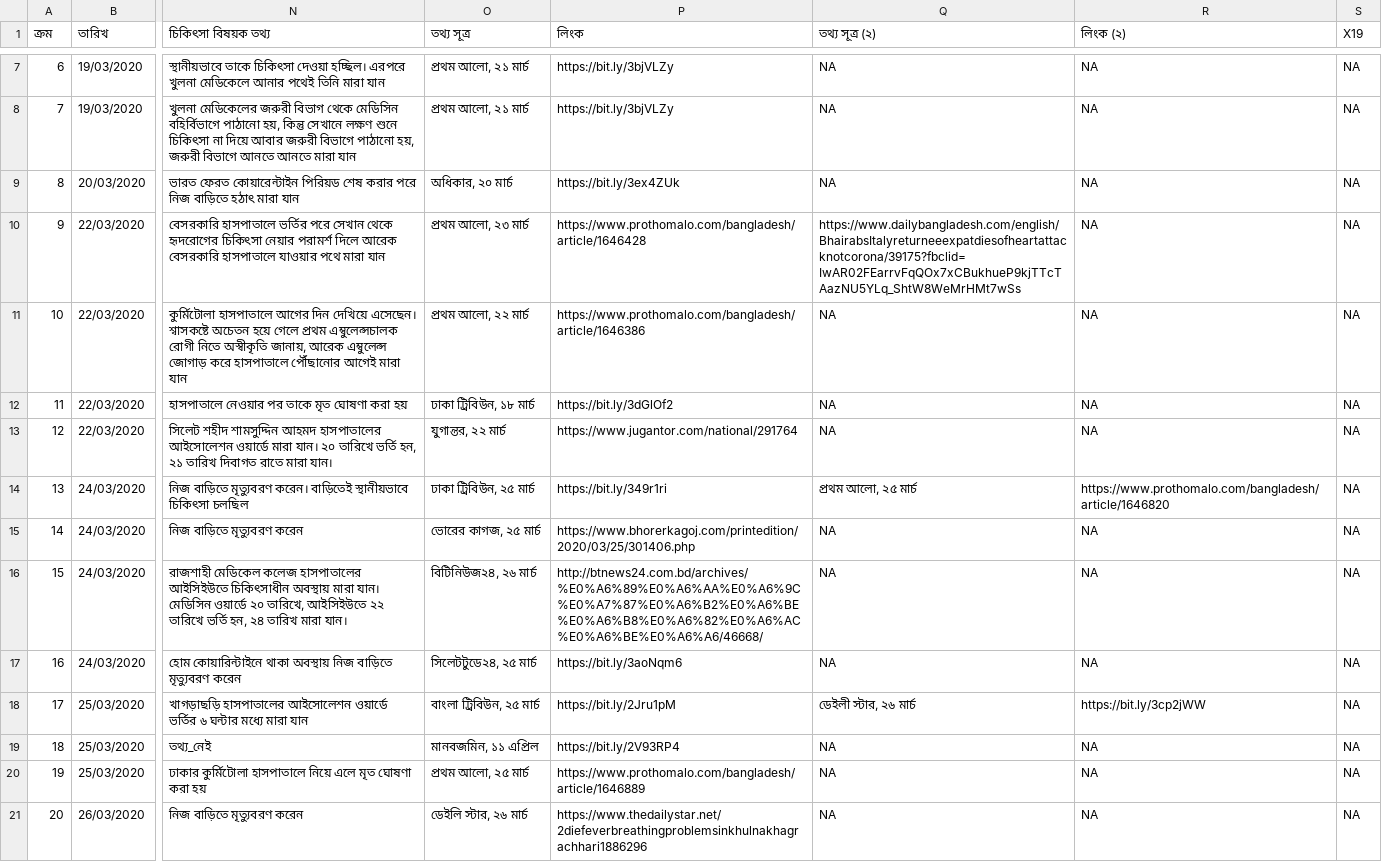
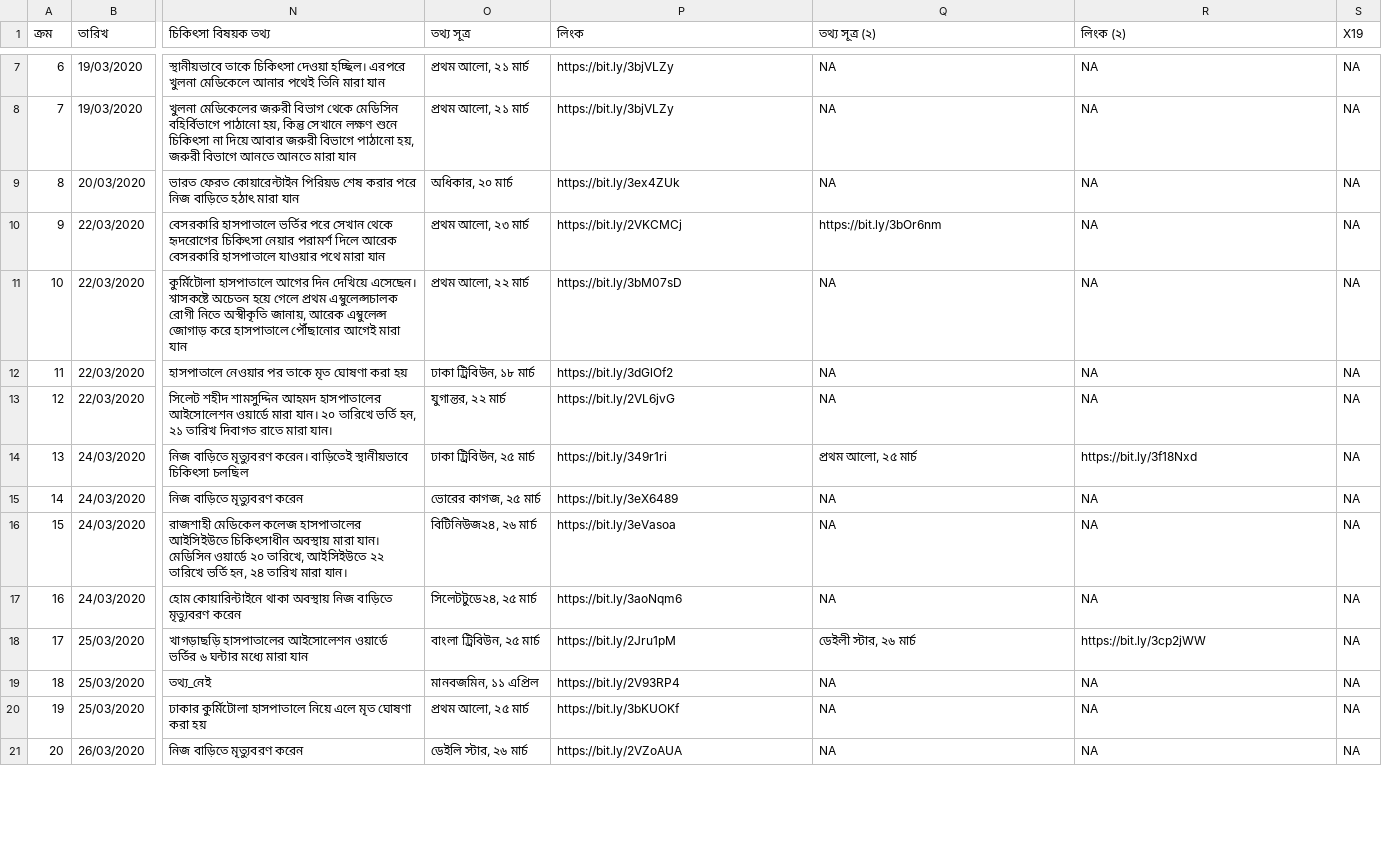
Before and after one commit to raheems/covid19, a CSV file: covid19_bd_unoff_deaths.csv, drawn as a sheet; only a part is shown, gaps mark what is left out; the diff covers the shown part only; the diff names each change by its address in the sheet, - before the commit and + after, or states it on an @@ line.

```diff
--- a/covid19_bd_unoff_deaths.csv
+++ b/covid19_bd_unoff_deaths.csv
-P10 (লিংক): https://www.prothomalo.com/bangladesh/article/1646428
+P10 (লিংক): https://bit.ly/2VKCMCj
-Q10 (তথ্য সূত্র (২)): https://www.dailybangladesh.com/english/BhairabsItalyreturneeexpatdiesofheartattacknotcorona/39175?fbclid=IwAR02FEarrvFqQOx7xCBukhueP9kjTTcTAazNU5YLq_ShtW8WeMrHMt7wSs
+Q10 (তথ্য সূত্র (২)): https://bit.ly/3bOr6nm
-P11 (লিংক): https://www.prothomalo.com/bangladesh/article/1646386
+P11 (লিংক): https://bit.ly/3bM07sD
-P13 (লিংক): https://www.jugantor.com/national/291764
+P13 (লিংক): https://bit.ly/2VL6jvG
-R14 (লিংক (২)): https://www.prothomalo.com/bangladesh/article/1646820
+R14 (লিংক (২)): https://bit.ly/3f18Nxd
-P15 (লিংক): https://www.bhorerkagoj.com/printedition/2020/03/25/301406.php
+P15 (লিংক): https://bit.ly/3eX6489
-P16 (লিংক): http://btnews24.com.bd/archives/%E0%A6%89%E0%A6%AA%E0%A6%9C%E0%A7%87%E0%A6%B2%E0%A6%BE%E0%A6%B8%E0%A6%82%E0%A6%AC%E0%A6%BE%E0%A6%A6/46668/
+P16 (লিংক): https://bit.ly/3eVasoa
-P20 (লিংক): https://www.prothomalo.com/bangladesh/article/1646889
+P20 (লিংক): https://bit.ly/3bKUOKf
-P21 (লিংক): https://www.thedailystar.net/2diefeverbreathingproblemsinkhulnakhagrachhari1886296
+P21 (লিংক): https://bit.ly/2VZoAUA
```
Also changed, not shown: 2 added rows, 3 removed rows and 71 edited cells elsewhere in this file, covid19_bd_unoff_cases.csv, 39 other files.
